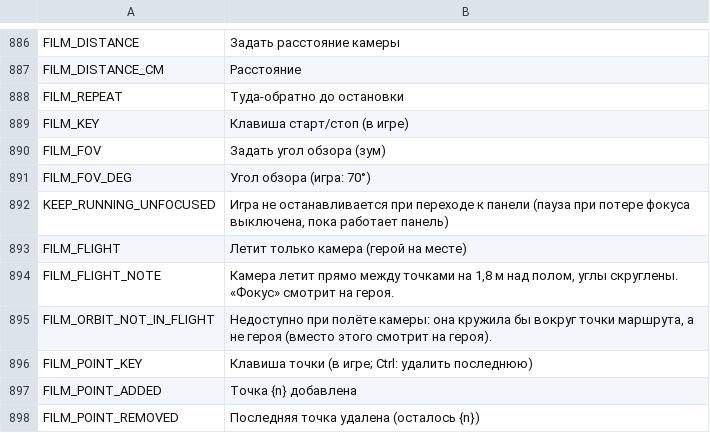
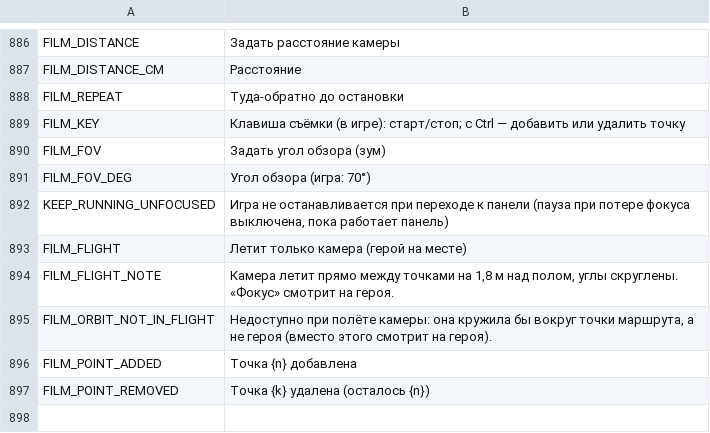
Before and after one commit to myso-kr/hell-is-us-mod, a TSV file: assets/i18n/ru.tsv, drawn as a sheet; only a part is shown, gaps mark what is left out.

```diff
--- a/assets/i18n/ru.tsv
+++ b/assets/i18n/ru.tsv
@@ -888,3 +888,3 @@ FILM_DISTANCE_CM	Расстояние
 FILM_REPEAT	Туда-обратно до остановки
-FILM_KEY	Клавиша старт/стоп (в игре)
+FILM_KEY	Клавиша съёмки (в игре): старт/стоп; с Ctrl — добавить или удалить точку
 FILM_FOV	Задать угол обзора (зум)
@@ -895,4 +895,3 @@ FILM_FLIGHT_NOTE	Камера летит прямо между точками н
 FILM_ORBIT_NOT_IN_FLIGHT	Недоступно при полёте камеры: она кружила бы вокруг точки маршрута, а не героя (вместо этого смотрит на героя).
-FILM_POINT_KEY	Клавиша точки (в игре; Ctrl: удалить последнюю)
 FILM_POINT_ADDED	Точка {n} добавлена
-FILM_POINT_REMOVED	Последняя точка удалена (осталось {n})
+FILM_POINT_REMOVED	Точка {k} удалена (осталось {n})
```
Also changed, not shown: assets/i18n/de.tsv, assets/i18n/en.tsv, 18 other files.
